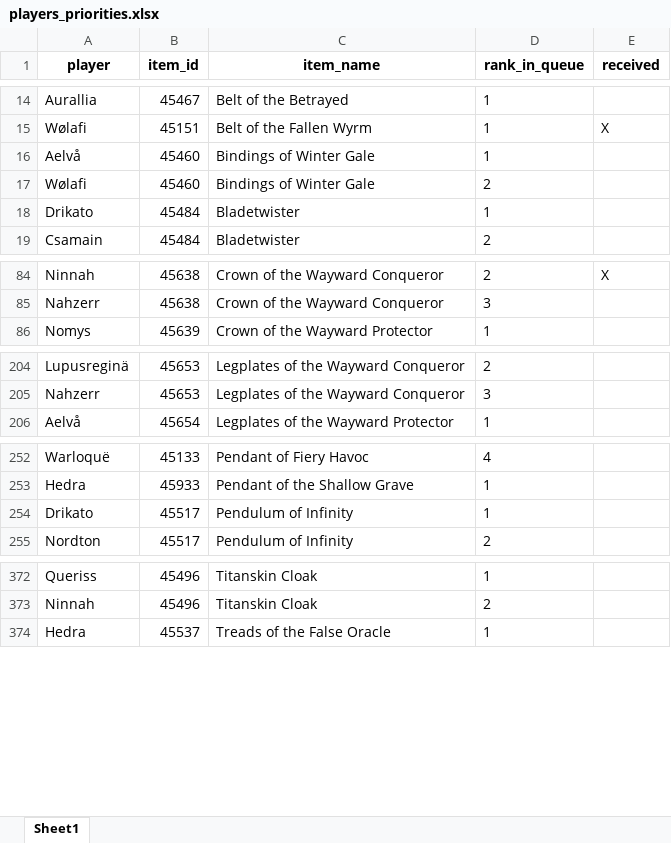
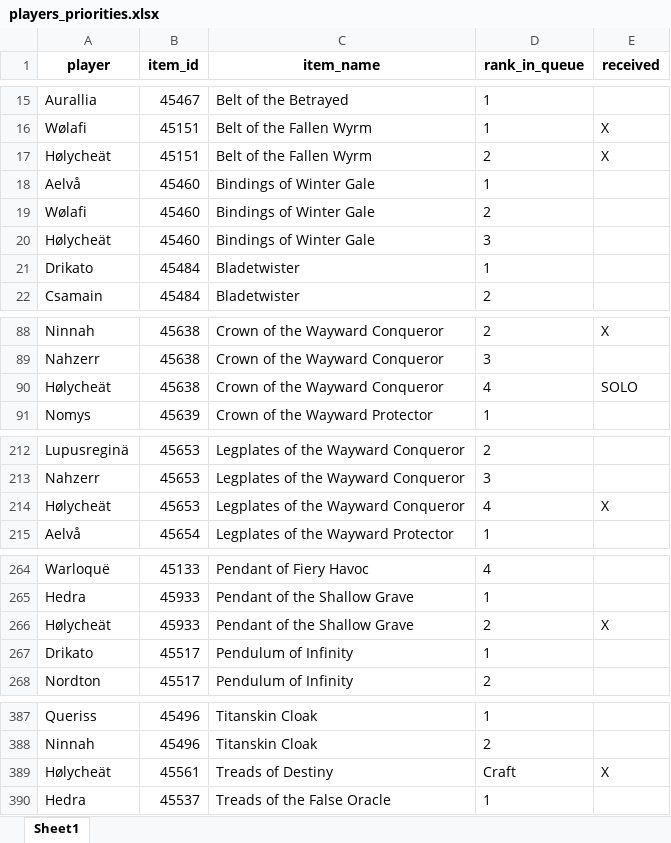
Before and after one commit to Sharptsa/Divide-BiS, an Excel workbook: data/players_priorities.xlsx, sheet Sheet1, drawn as a sheet; only a part is shown, gaps mark what is left out; values as stored, in another font and other column widths than the file's, no borders; the diff covers the shown part only; the diff names each change by its address in the sheet, - before the commit and + after, or states it on an @@ line.

Commit message:
add hølycheät

```diff
--- a/data/players_priorities.xlsx (sheet Sheet1)
+++ b/data/players_priorities.xlsx (sheet Sheet1)
+row 17: Hølycheät | 45151 | Belt of the Fallen Wyrm | 2 | X
+row 20: Hølycheät | 45460 | Bindings of Winter Gale | 3
+row 90: Hølycheät | 45638 | Crown of the Wayward Conqueror | 4 | SOLO
+row 214: Hølycheät | 45653 | Legplates of the Wayward Conqueror | 4 | X
+row 266: Hølycheät | 45933 | Pendant of the Shallow Grave | 2 | X
+row 389: Hølycheät | 45561 | Treads of Destiny | Craft | X
```
Also changed, not shown: 11 added rows and 5 moved rows elsewhere in this sheet, 6 other files.
